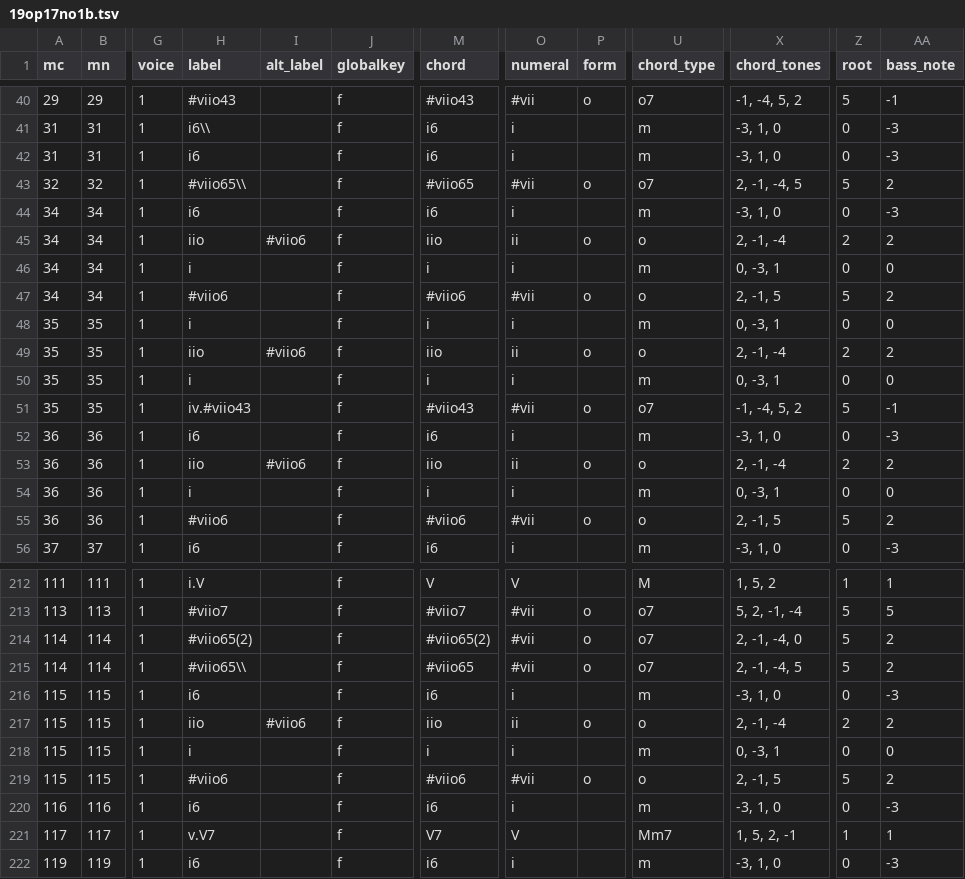
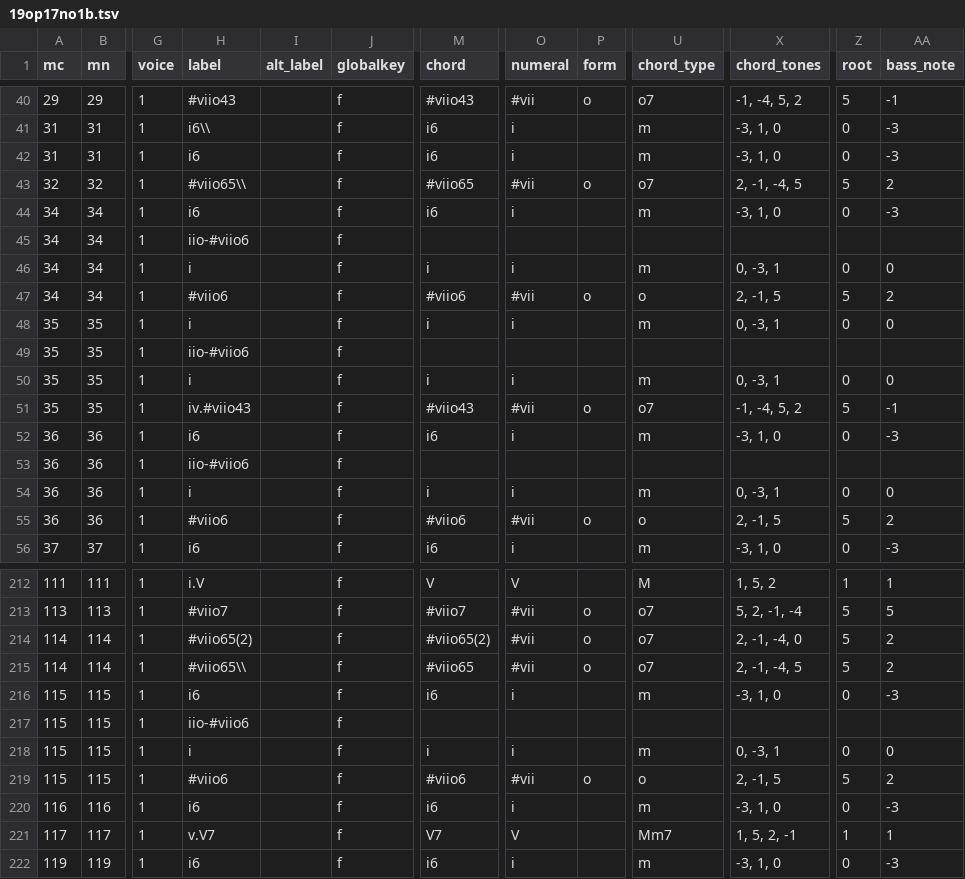
Before and after one commit to DCMLab/kozeluh_sonatas, a TSV file: harmonies/19op17no1b.tsv, drawn as a sheet; only a part is shown, gaps mark what is left out; the diff covers the shown part only; the diff names each change by its address in the sheet, - before the commit and + after, or states it on an @@ line.

```diff
--- a/harmonies/19op17no1b.tsv
+++ b/harmonies/19op17no1b.tsv
-H45 (label): iio
+H45 (label): iio-#viio6
-I45 (alt_label): #viio6
+I45 (alt_label): (empty)
-M45 (chord): iio
+M45 (chord): (empty)
-O45 (numeral): ii
+O45 (numeral): (empty)
-P45 (form): o
+P45 (form): (empty)
-U45 (chord_type): o
+U45 (chord_type): (empty)
-X45 (chord_tones): 2, -1, -4
+X45 (chord_tones): (empty)
-Z45 (root): 2
+Z45 (root): (empty)
-AA45 (bass_note): 2
+AA45 (bass_note): (empty)
-H49 (label): iio
+H49 (label): iio-#viio6
-I49 (alt_label): #viio6
+I49 (alt_label): (empty)
-M49 (chord): iio
+M49 (chord): (empty)
-O49 (numeral): ii
+O49 (numeral): (empty)
-P49 (form): o
+P49 (form): (empty)
-U49 (chord_type): o
+U49 (chord_type): (empty)
-X49 (chord_tones): 2, -1, -4
+X49 (chord_tones): (empty)
-Z49 (root): 2
+Z49 (root): (empty)
-AA49 (bass_note): 2
+AA49 (bass_note): (empty)
-H53 (label): iio
+H53 (label): iio-#viio6
-I53 (alt_label): #viio6
+I53 (alt_label): (empty)
-M53 (chord): iio
+M53 (chord): (empty)
-O53 (numeral): ii
+O53 (numeral): (empty)
-P53 (form): o
+P53 (form): (empty)
-U53 (chord_type): o
+U53 (chord_type): (empty)
-X53 (chord_tones): 2, -1, -4
+X53 (chord_tones): (empty)
-Z53 (root): 2
+Z53 (root): (empty)
-AA53 (bass_note): 2
+AA53 (bass_note): (empty)
-H217 (label): iio
+H217 (label): iio-#viio6
-I217 (alt_label): #viio6
+I217 (alt_label): (empty)
-M217 (chord): iio
+M217 (chord): (empty)
-O217 (numeral): ii
+O217 (numeral): (empty)
-P217 (form): o
+P217 (form): (empty)
-U217 (chord_type): o
+U217 (chord_type): (empty)
-X217 (chord_tones): 2, -1, -4
+X217 (chord_tones): (empty)
-Z217 (root): 2
+Z217 (root): (empty)
-AA217 (bass_note): 2
+AA217 (bass_note): (empty)
```
Also changed, not shown: 101 edited cells elsewhere in this file, harmonies/16op15no1a.tsv, harmonies/17op15no2c.tsv, 30 other files.
